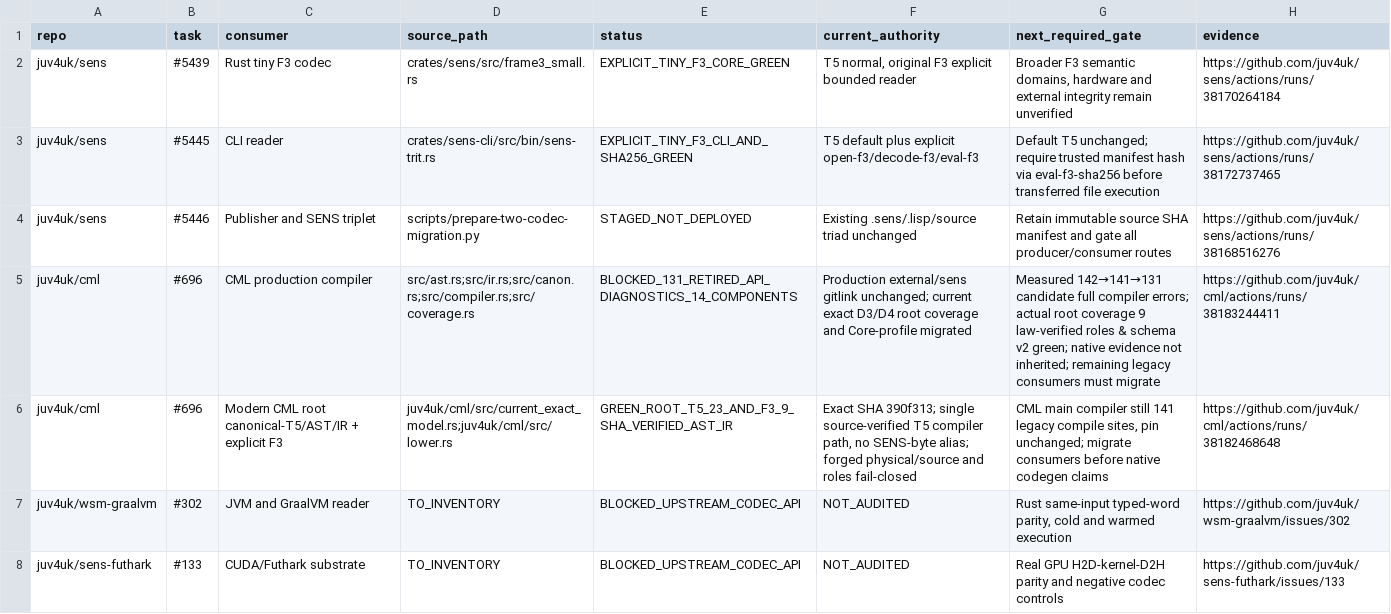
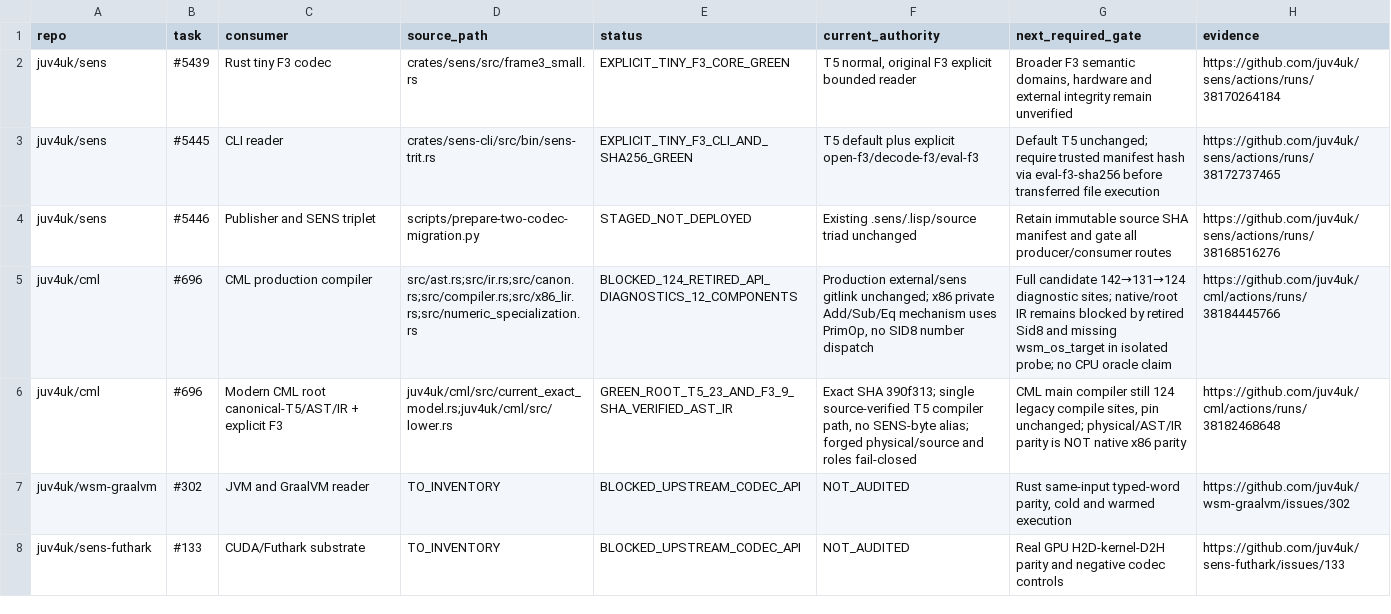
Before and after one commit to juv4uk/sens, a TSV file: docs/migration-two-codec-consumers-2026-10-11.tsv, drawn as a sheet; only a part is shown.

Commit message:
docs(ecosystem): record actual CML 124 legacy errors after private x86/numeric mechanism migration; native oracle remains blocked

```diff
--- a/docs/migration-two-codec-consumers-2026-10-11.tsv
+++ b/docs/migration-two-codec-consumers-2026-10-11.tsv
@@ -4,4 +4,4 @@ juv4uk/sens	#5445	CLI reader	crates/sens-cli/src/bin/sens-trit.rs	EXPLICIT_TINY_
 juv4uk/sens	#5446	Publisher and SENS triplet	scripts/prepare-two-codec-migration.py	STAGED_NOT_DEPLOYED	Existing .sens/.lisp/source triad unchanged	Retain immutable source SHA manifest and gate all producer/consumer routes	https://github.com/juv4uk/sens/actions/runs/38168516276
-juv4uk/cml	#696	CML production compiler	src/ast.rs;src/ir.rs;src/canon.rs;src/compiler.rs;src/coverage.rs	BLOCKED_131_RETIRED_API_DIAGNOSTICS_14_COMPONENTS	Production external/sens gitlink unchanged; current exact D3/D4 root coverage and Core-profile migrated	Measured 142→141→131 candidate full compiler errors; actual root coverage 9 law-verified roles & schema v2 green; native evidence not inherited; remaining legacy consumers must migrate	https://github.com/juv4uk/cml/actions/runs/38183244411
-juv4uk/cml	#696	Modern CML root canonical-T5/AST/IR + explicit F3	juv4uk/cml/src/current_exact_model.rs;juv4uk/cml/src/lower.rs	GREEN_ROOT_T5_23_AND_F3_9_SHA_VERIFIED_AST_IR	Exact SHA 390f313; single source-verified T5 compiler path, no SENS-byte alias; forged physical/source and roles fail-closed	CML main compiler still 141 legacy compile sites, pin unchanged; migrate consumers before native codegen claims	https://github.com/juv4uk/cml/actions/runs/38182468648
+juv4uk/cml	#696	CML production compiler	src/ast.rs;src/ir.rs;src/canon.rs;src/compiler.rs;src/x86_lir.rs;src/numeric_specialization.rs	BLOCKED_124_RETIRED_API_DIAGNOSTICS_12_COMPONENTS	Production external/sens gitlink unchanged; x86 private Add/Sub/Eq mechanism uses PrimOp, no SID8 number dispatch	Full candidate 142→131→124 diagnostic sites; native/root IR remains blocked by retired Sid8 and missing wsm_os_target in isolated probe; no CPU oracle claim	https://github.com/juv4uk/cml/actions/runs/38184445766
+juv4uk/cml	#696	Modern CML root canonical-T5/AST/IR + explicit F3	juv4uk/cml/src/current_exact_model.rs;juv4uk/cml/src/lower.rs	GREEN_ROOT_T5_23_AND_F3_9_SHA_VERIFIED_AST_IR	Exact SHA 390f313; single source-verified T5 compiler path, no SENS-byte alias; forged physical/source and roles fail-closed	CML main compiler still 124 legacy compile sites, pin unchanged; physical/AST/IR parity is NOT native x86 parity	https://github.com/juv4uk/cml/actions/runs/38182468648
 juv4uk/wsm-graalvm	#302	JVM and GraalVM reader	TO_INVENTORY	BLOCKED_UPSTREAM_CODEC_API	NOT_AUDITED	Rust same-input typed-word parity, cold and warmed execution	https://github.com/juv4uk/wsm-graalvm/issues/302
```
